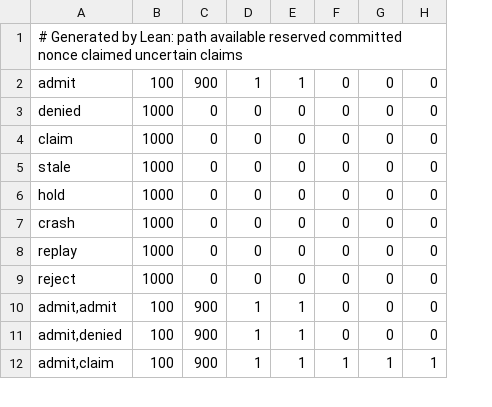
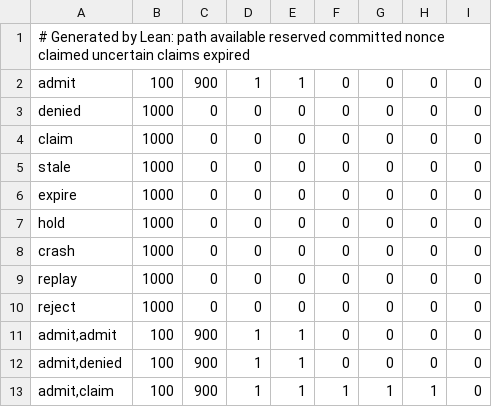
Before and after one commit to larsbx/hawala-core, a TSV file: formal/traces/lifecycle.tsv, drawn as a sheet; only a part is shown; addresses are those after the commit; the diff covers the shown part only; the diff names each change by its address in the sheet, - before the commit and + after, or states it on an @@ line.

```diff
--- a/formal/traces/lifecycle.tsv
+++ b/formal/traces/lifecycle.tsv
+column I, rows 2-5: all 0; rows 7-13: all 0
-A1: …uncertain claims
+A1: …uncertain claims expired
+row 6: expire | 1000 | 0 | 0 | 0 | 0 | 0 | 0 | 0
```
Also changed, not shown: 12 added rows elsewhere in this file, 8 other files.
